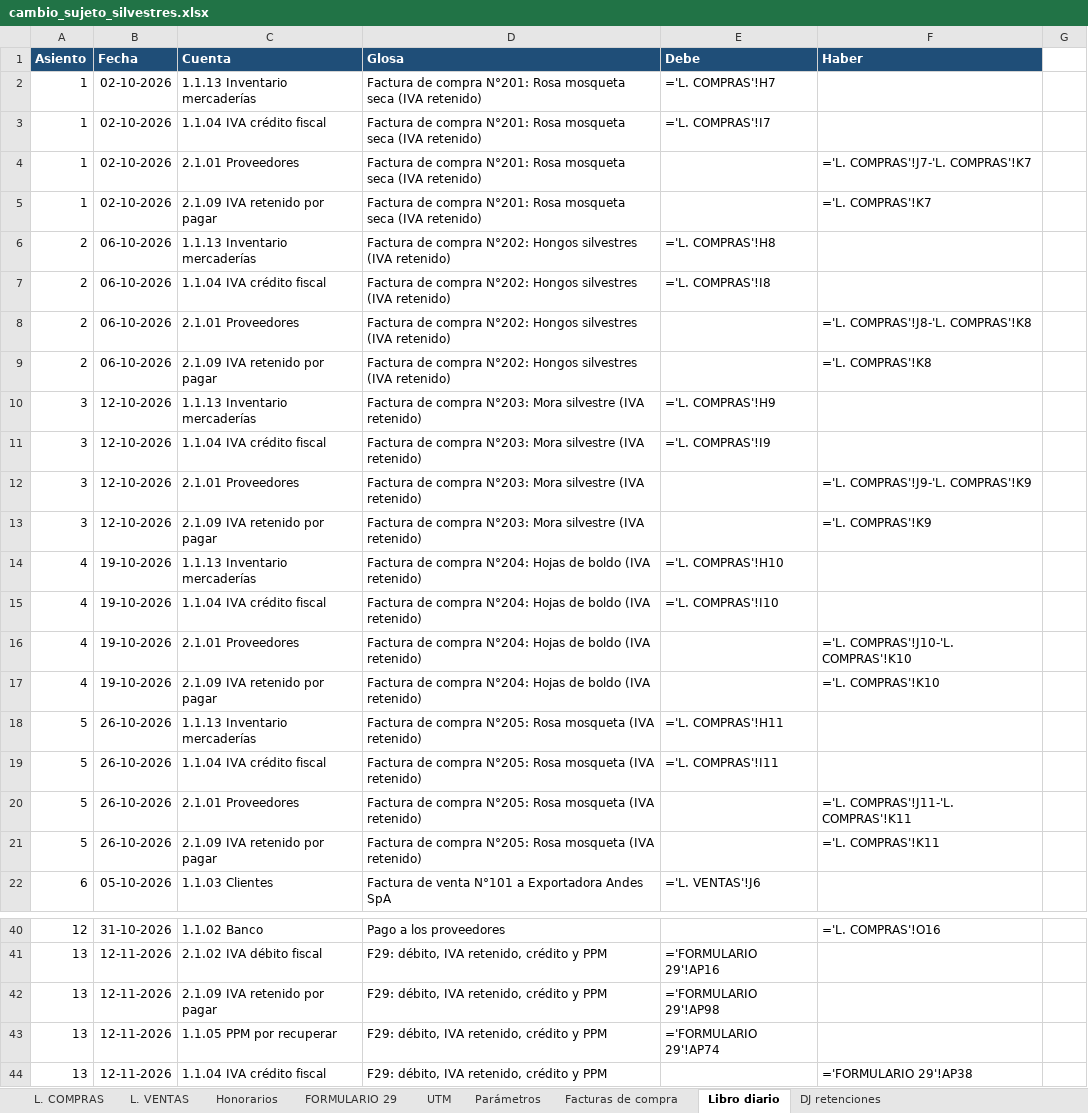
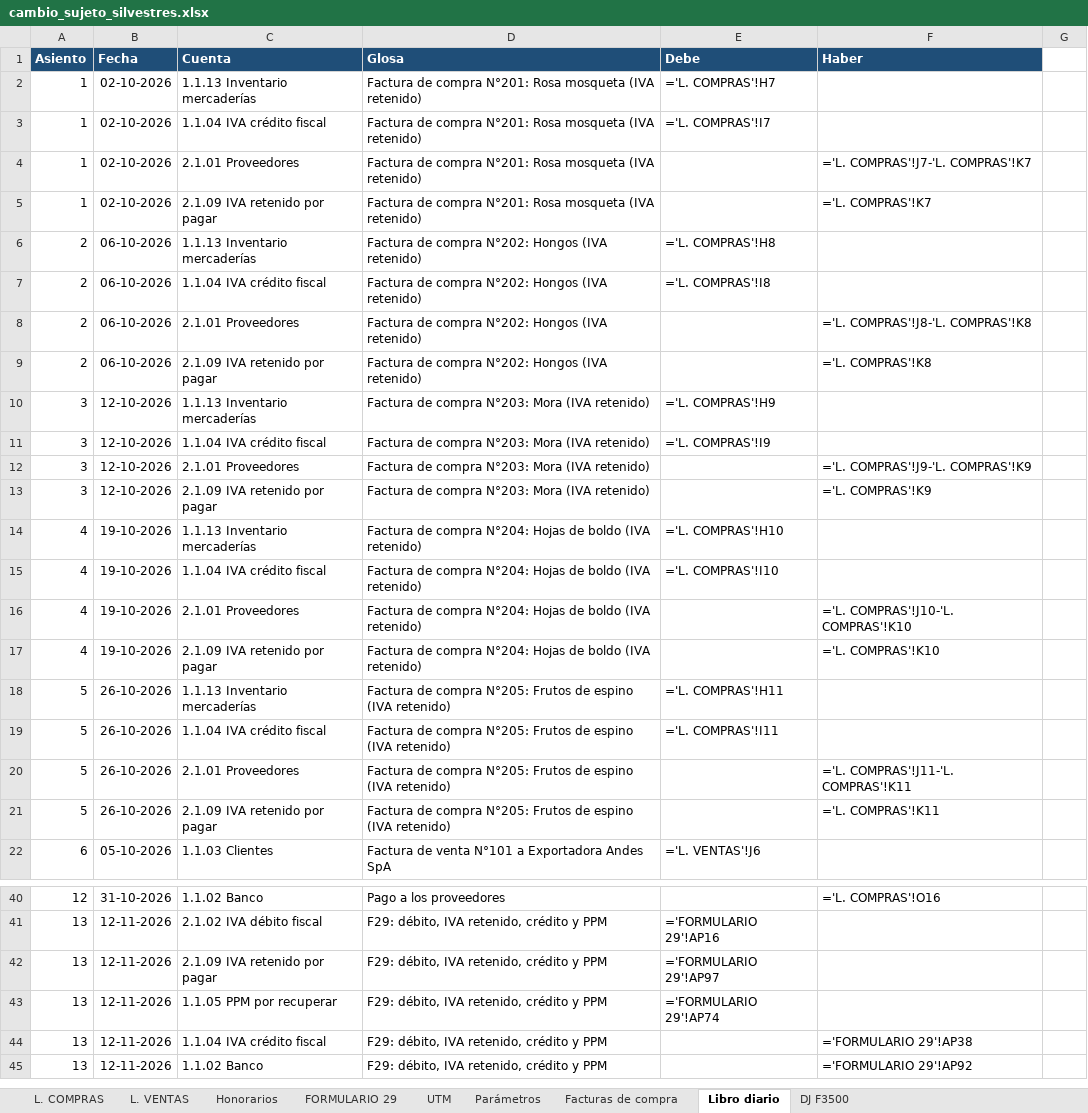
Before and after one commit to JoakoVRD-Designer/contabilidad, an Excel workbook: trabajo_juan_castillo/cambio_sujeto_silvestres.xlsx, sheet Libro diario, drawn as a sheet; only a part is shown, gaps mark what is left out; the shorter side is filled out with more unchanged rows; values as stored, in another font and other column widths than the file's, no borders; formulas without a stored value are shown as written; the diff names each change by its address in the sheet, - before the commit and + after, or states it on an @@ line.

```diff
--- a/trabajo_juan_castillo/cambio_sujeto_silvestres.xlsx (sheet Libro diario)
+++ b/trabajo_juan_castillo/cambio_sujeto_silvestres.xlsx (sheet Libro diario)
-sheet tab: DJ retenciones
+sheet tab: DJ F3500
-D2:D5 (Glosa): …Rosa mosqueta seca (IVA retenido)
+D2:D5 (Glosa): …Rosa mosqueta (IVA retenido)
-D6:D9 (Glosa): …N°202: Hongos silvestres (IVA retenido)
+D6:D9 (Glosa): …N°202: Hongos (IVA retenido)
-D10:D13 (Glosa): …N°203: Mora silvestre (IVA retenido)
+D10:D13 (Glosa): …N°203: Mora (IVA retenido)
-D18:D21 (Glosa): …compra N°205: Rosa mosqueta (IVA retenido)
+D18:D21 (Glosa): …compra N°205: Frutos de espino (IVA retenido)
-E42 (Debe): ='FORMULARIO 29'!AP98
+E42 (Debe): ='FORMULARIO 29'!AP97
```
Also changed, not shown: sheet DJ F3500, sheet FORMULARIO 29, sheet Facturas de compra, sheet L. COMPRAS, sheet L. VENTAS, sheet Parámetros, 5 other files.
